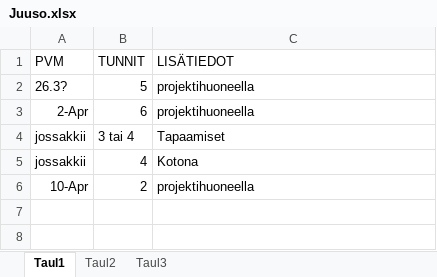
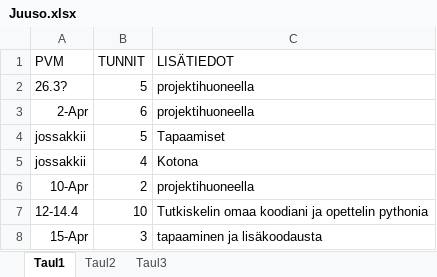
Before and after one commit to epiphone/tiea207_c2264, an Excel workbook: TyoTunnit/Juuso.xlsx, sheet Taul1, drawn as a sheet; values as stored, in another font and other column widths than the file's, no borders; the diff names each change by its address in the sheet, - before the commit and + after, or states it on an @@ line.

```diff
--- a/TyoTunnit/Juuso.xlsx (sheet Taul1)
+++ b/TyoTunnit/Juuso.xlsx (sheet Taul1)
-B4 (TUNNIT): 3 tai 4
+B4 (TUNNIT): 5
+row 7: 12-14.4 | 10 | Tutkiskelin omaa koodiani ja opettelin pythonia
+row 8: 15-Apr | 3 | tapaaminen ja lisäkoodausta
```
Also changed, not shown: 1 other file.
